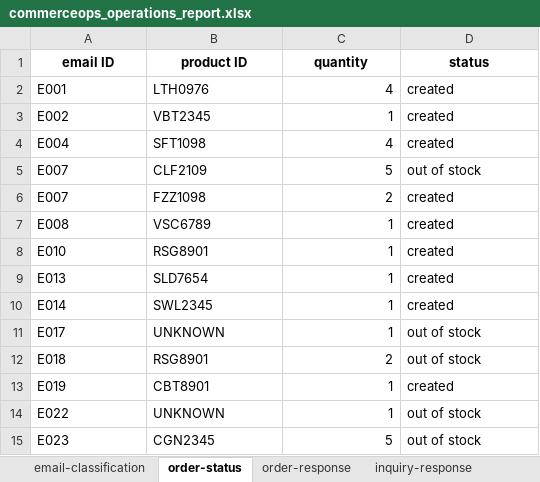
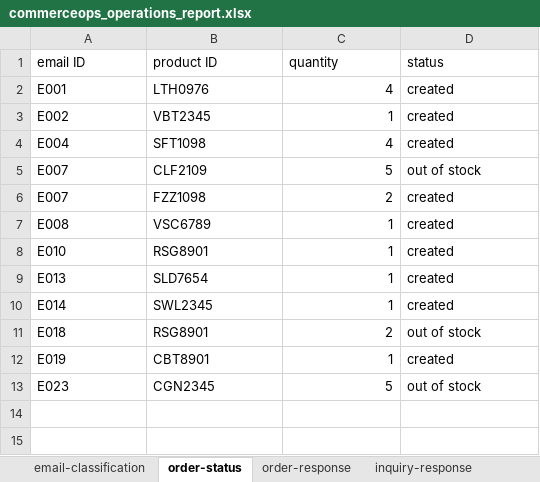
Before and after one commit to boucoding/CommerceOps-AI-Engine, an Excel workbook: exports/commerceops_operations_report.xlsx, sheet order-status, drawn as a sheet; values as stored, in another font and other column widths than the file's, no borders; the diff names each change by its address in the sheet, - before the commit and + after, or states it on an @@ line.

```diff
--- a/exports/commerceops_operations_report.xlsx (sheet order-status)
+++ b/exports/commerceops_operations_report.xlsx (sheet order-status)
@@ A1:D1 bold: on → off, alignment: center → left @@
-row 11: E017 | UNKNOWN | 1 | out of stock
-row 14: E022 | UNKNOWN | 1 | out of stock
```
Also changed, not shown: sheet order-response, sheet inquiry-response, sheet email-classification, other sheet tabs, 7 other files.
